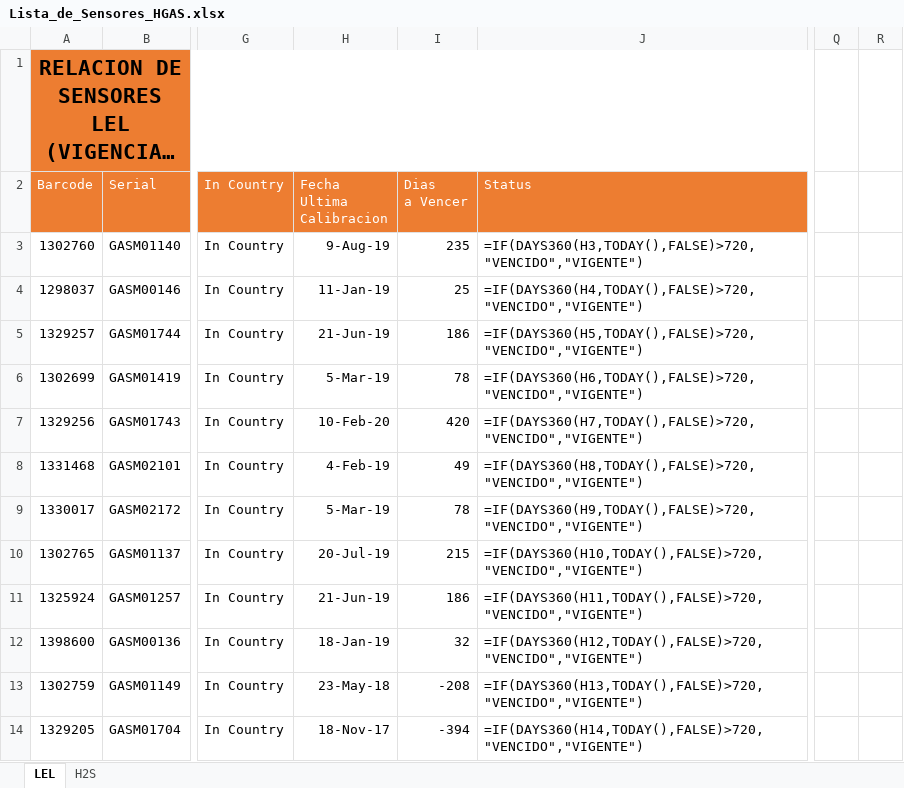
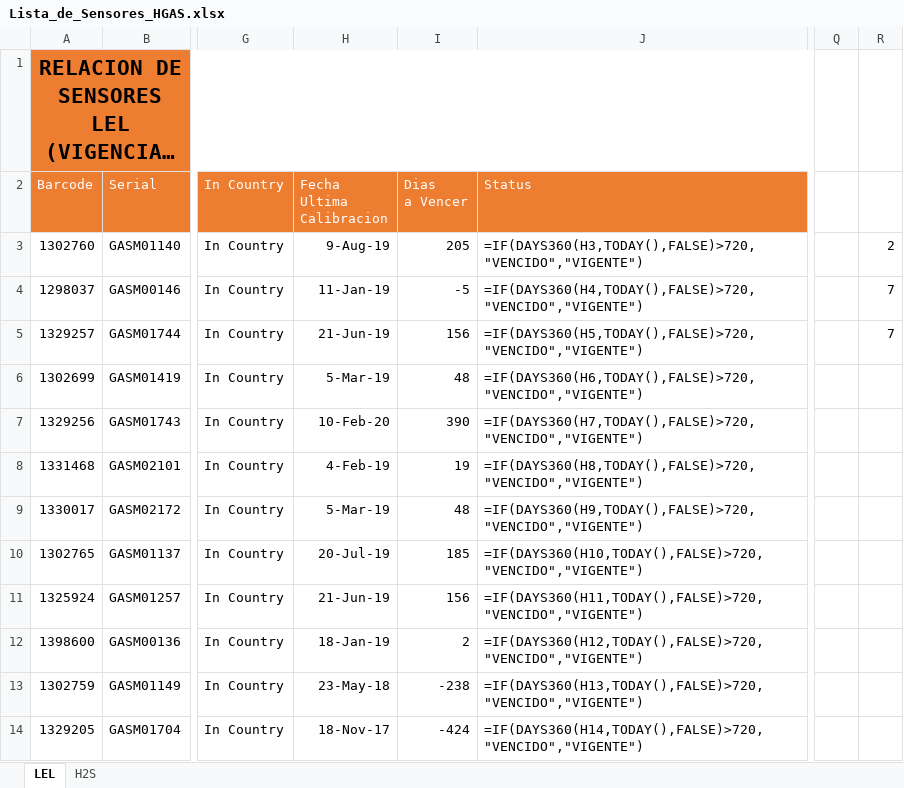
Before and after one commit to erickBot/scripts_Pason, an Excel workbook: Lista_de_Sensores_HGAS.xlsx, sheet LEL, drawn as a sheet; only a part is shown, gaps mark what is left out; long unchanged cells end in …; values as stored, in another font and other column widths than the file's, no borders; formulas without a stored value are shown as written; conditional formats and table styles not drawn; the diff covers the shown part only; the diff names each change by its address in the sheet, - before the commit and + after, or states it on an @@ line.

```diff
--- a/Lista_de_Sensores_HGAS.xlsx (sheet LEL)
+++ b/Lista_de_Sensores_HGAS.xlsx (sheet LEL)
-I3 (Dias a Vencer): 235
+I3 (Dias a Vencer): 205
-R3: (empty)
+R3: 2
-I4 (Dias a Vencer): 25
+I4 (Dias a Vencer): -5
-R4:R5: (empty)
+R4:R5: 7
-I5 (Dias a Vencer): 186
+I5 (Dias a Vencer): 156
-I6 (Dias a Vencer): 78
+I6 (Dias a Vencer): 48
-I7 (Dias a Vencer): 420
+I7 (Dias a Vencer): 390
-I8 (Dias a Vencer): 49
+I8 (Dias a Vencer): 19
-I9 (Dias a Vencer): 78
+I9 (Dias a Vencer): 48
-I10 (Dias a Vencer): 215
+I10 (Dias a Vencer): 185
-I11 (Dias a Vencer): 186
+I11 (Dias a Vencer): 156
-I12 (Dias a Vencer): 32
+I12 (Dias a Vencer): 2
-I13 (Dias a Vencer): -208
+I13 (Dias a Vencer): -238
-I14 (Dias a Vencer): -394
+I14 (Dias a Vencer): -424
```
Also changed, not shown: 8 removed rows and 4 edited cells elsewhere in this sheet, sheet H2S, 4 other files.
